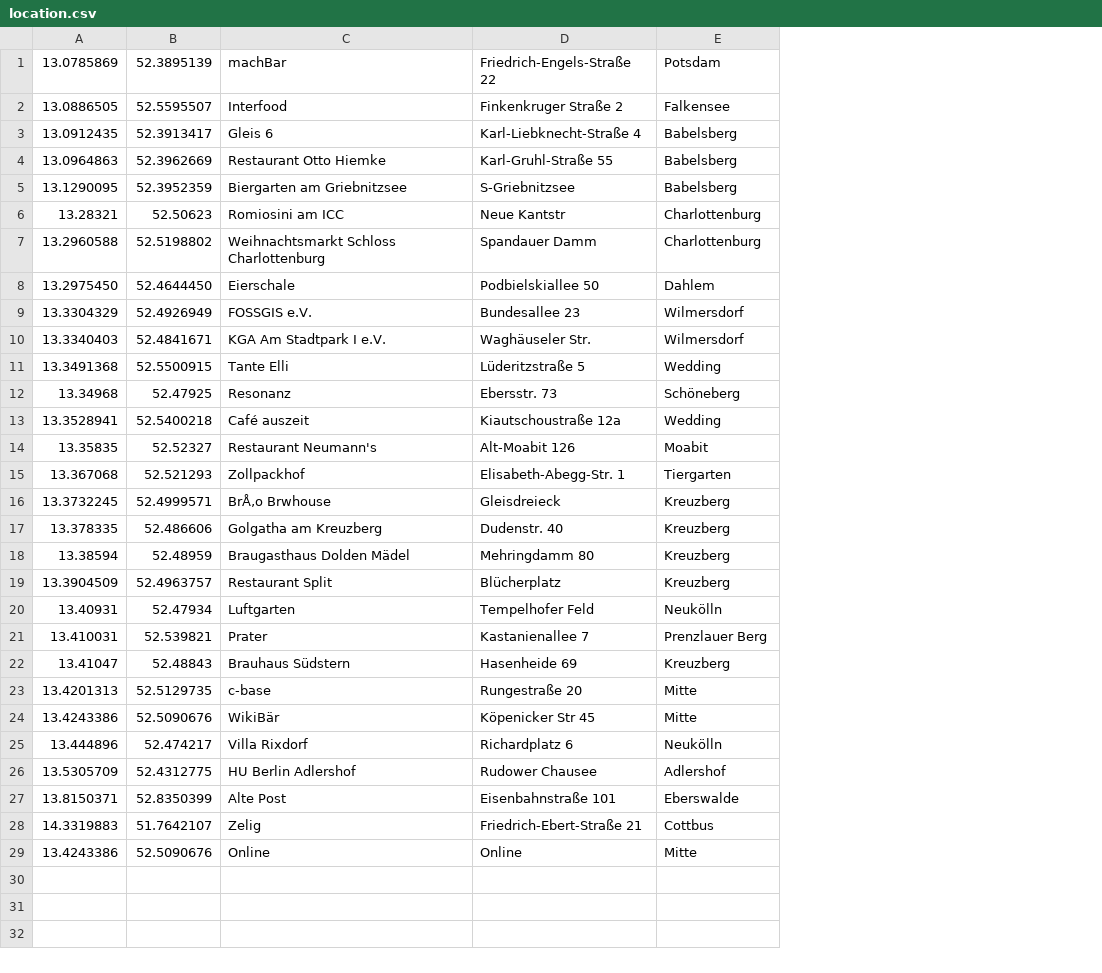
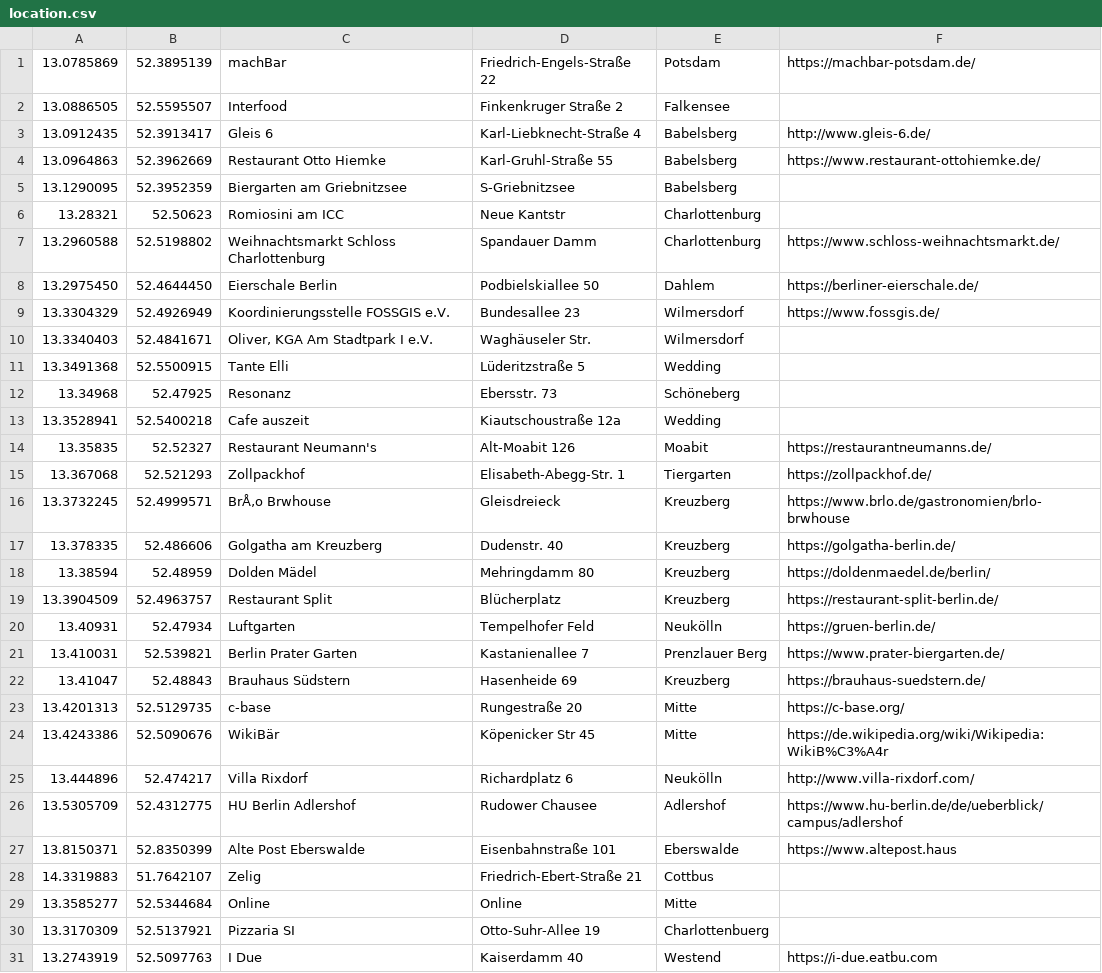
Before and after one commit to wosch/osm-berlin-stammtisch-map, a CSV file: etc/location.csv, drawn as a sheet; the diff names each change by its address in the sheet, - before the commit and + after, or states it on an @@ line.

```diff
--- a/etc/location.csv
+++ b/etc/location.csv
+column F, rows 1-27: https://machbar-potsdam.de/ |  | http://www.gleis-6.de/ | https://www.restaurant-ottohiemke.de/ |  |  | https://www.schloss-weihnachtsmarkt.de/ | https://berliner-eierschale.de/ | https://www.fossgis.de/ |  |  |  |  | https://restaurantneumanns.de/ | https://zollpackhof.de/ | https://www.brlo.de/gastronomien/brlo-brwhouse | https://golgatha-berlin.de/ | https://doldenmaedel.de/berlin/ | https://restaurant-split-berlin.de/ | https://gruen-berlin.de/ | https://www.prater-biergarten.de/ | https://brauhaus-suedstern.de/ | https://c-base.org/ | https://de.wikipedia.org/wiki/Wikipedia:WikiB%C3%A4r | http://www.villa-rixdorf.com/ | https://www.hu-berlin.de/de/ueberblick/campus/adlershof | https://www.altepost.haus
-C8: Eierschale
+C8: Eierschale Berlin
-C9: FOSSGIS e.V.
+C9: Koordinierungsstelle FOSSGIS e.V.
-C10: KGA Am Stadtpark I e.V.
+C10: Oliver, KGA Am Stadtpark I e.V.
-C13: Café auszeit
+C13: Cafe auszeit
-C18: Braugasthaus Dolden Mädel
+C18: Dolden Mädel
-C21: Prater
+C21: Berlin Prater Garten
-C27: Alte Post
+C27: Alte Post Eberswalde
-A29: 13.4243386
+A29: 13.3585277
-B29: 52.5090676
+B29: 52.5344684
+row 30: 13.3170309 | 52.5137921 | Pizzaria SI | Otto-Suhr-Allee 19 | Charlottenbuerg
+row 31: 13.2743919 | 52.5097763 | I Due | Kaiserdamm 40 | Westend | https://i-due.eatbu.com
```
Also changed, not shown: etc/stammtisch.csv, 2 other files.
